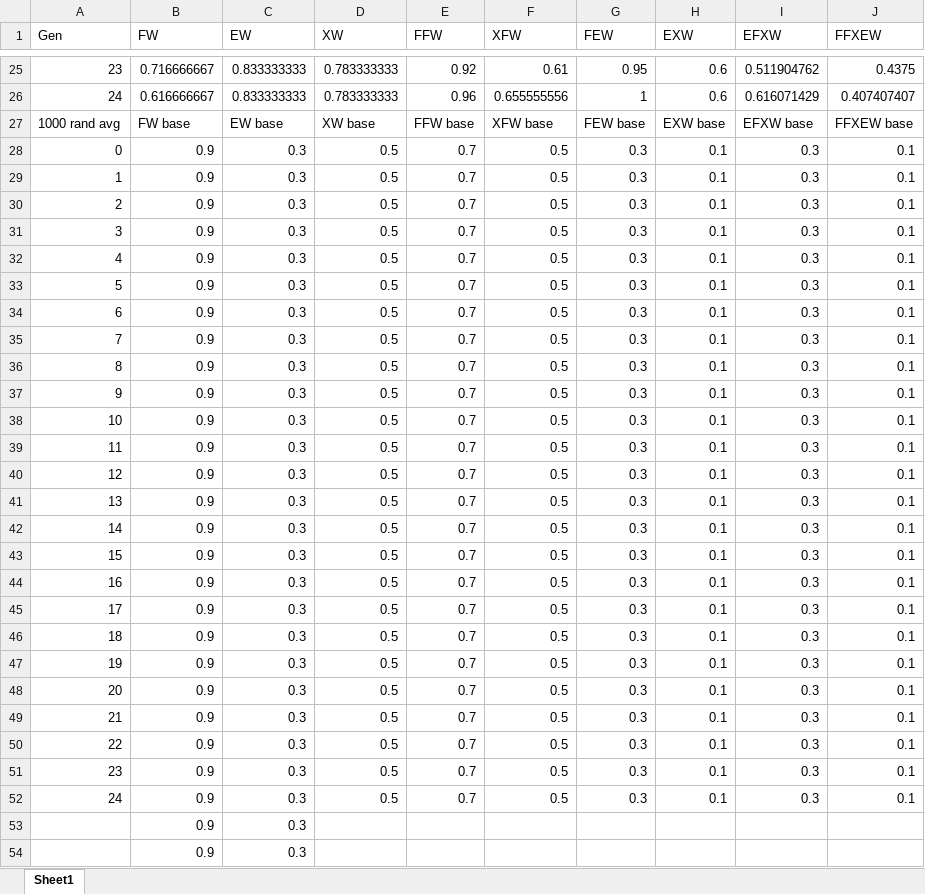
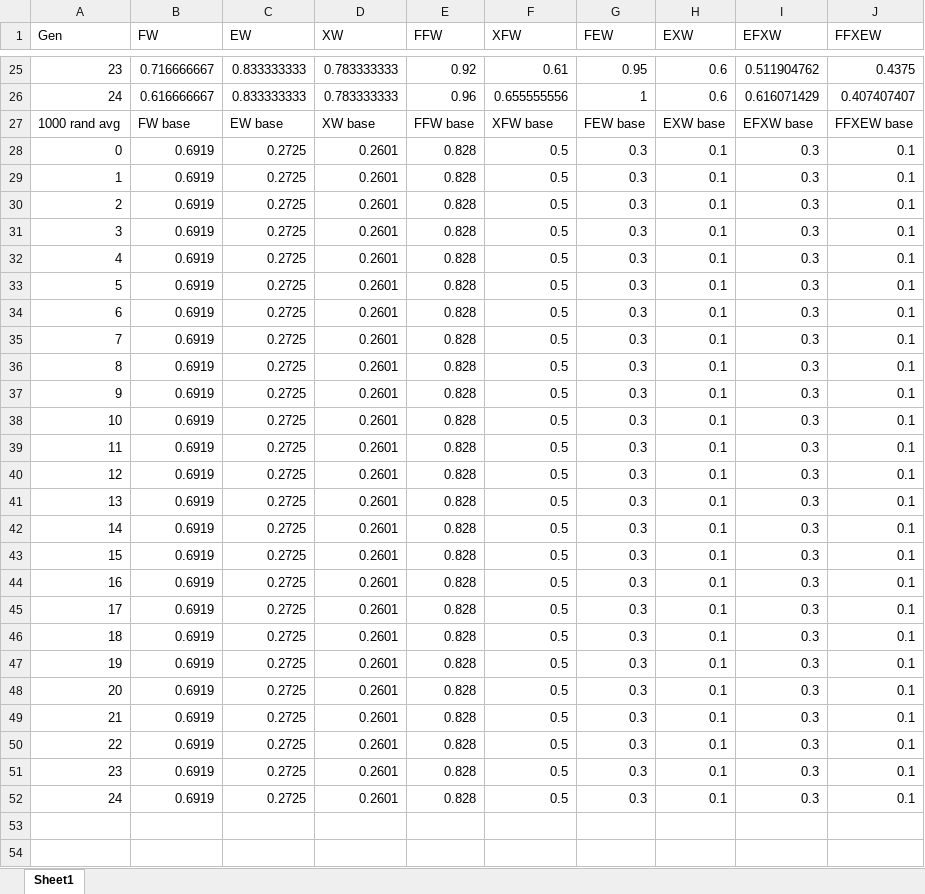
Before and after one commit to Mpprobst/MastersThesis, an Excel workbook: PythonEnvironment/resources/all_results_new.xlsx, sheet Sheet1, drawn as a sheet; only a part is shown, gaps mark what is left out; values as stored, in another font and other column widths than the file's, no borders; charts and pictures not drawn; the diff covers the shown part only; the diff names each change by its address in the sheet, - before the commit and + after, or states it on an @@ line.

```diff
--- a/PythonEnvironment/resources/all_results_new.xlsx (sheet Sheet1)
+++ b/PythonEnvironment/resources/all_results_new.xlsx (sheet Sheet1)
-B28:B52 (FW): 0.9
+B28:B52 (FW): 0.6919
-C28:C52 (EW): 0.3
+C28:C52 (EW): 0.2725
-D28:D52 (XW): 0.5
+D28:D52 (XW): 0.2601
-E28:E52 (FFW): 0.7
+E28:E52 (FFW): 0.828
-row 53:  | 0.9 | 0.3
-row 54:  | 0.9 | 0.3
```
Also changed, not shown: 2 removed rows elsewhere in this sheet, charts or pictures, 5 other files.
